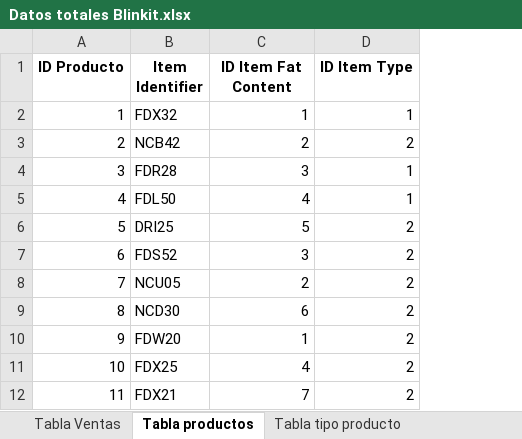
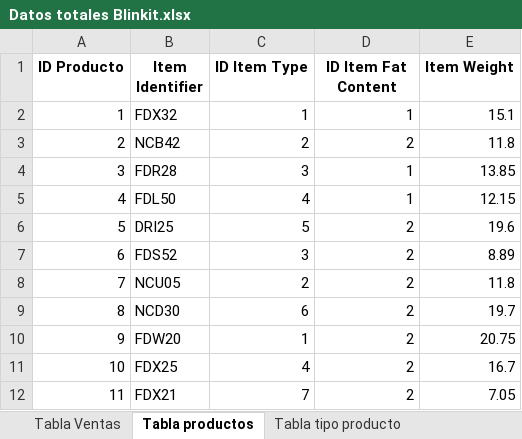
Before and after one commit to VanesaFloresRivera/Proyecto-PowerBI, an Excel workbook: data/Datos totales Blinkit.xlsx, sheet Tabla productos, drawn as a sheet; only a part is shown; values as stored, in another font and other column widths than the file's, no borders; the diff names each change by its address in the sheet, - before the commit and + after, or states it on an @@ line.

```diff
--- a/data/Datos totales Blinkit.xlsx (sheet Tabla productos)
+++ b/data/Datos totales Blinkit.xlsx (sheet Tabla productos)
+column E (Item Weight), rows 2-12: 15.1 | 11.8 | 13.85 | 12.15 | 19.6 | 8.89 | 11.8 | 19.7 | 20.75 | 16.7 | 7.05
-C1: ID Item Fat Content
+C1: ID Item Type
-D1: ID Item Type
+D1: ID Item Fat Content
```
Also changed, not shown: sheet Tabla Ventas, 11 other files.
